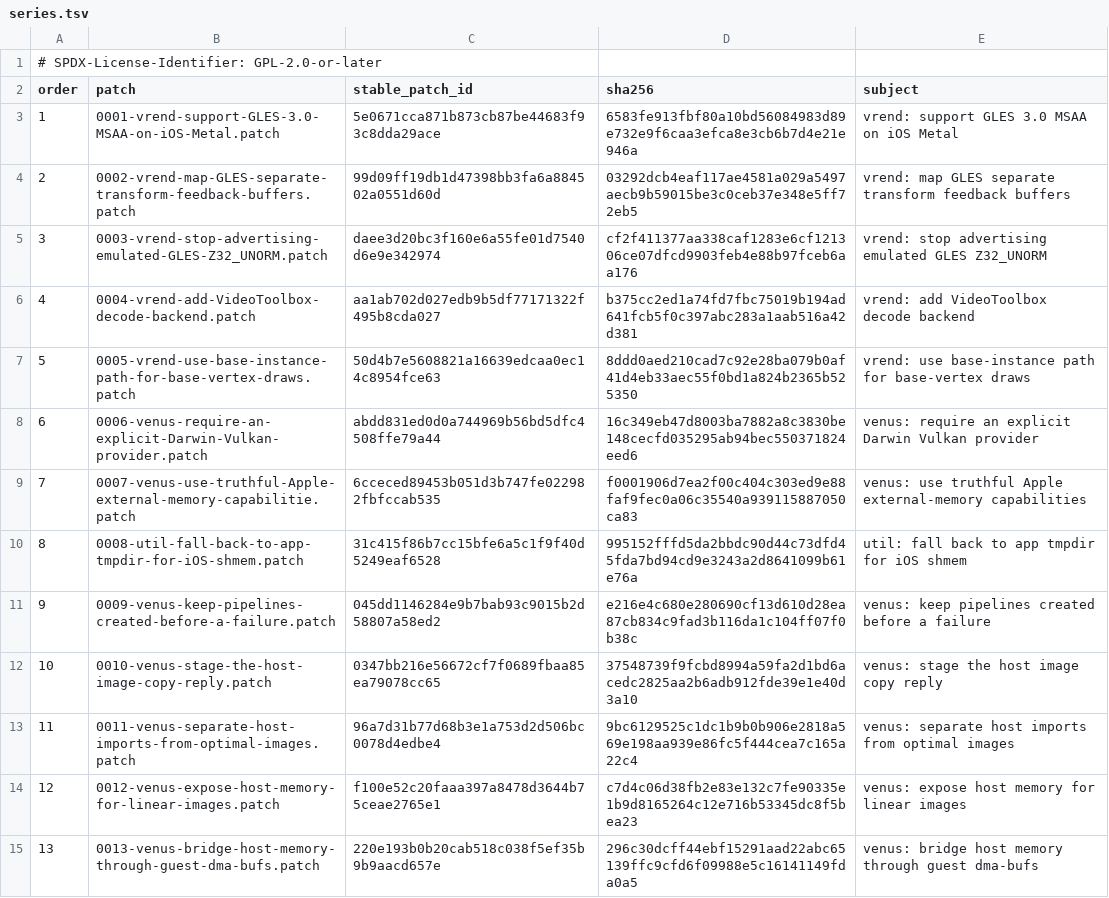
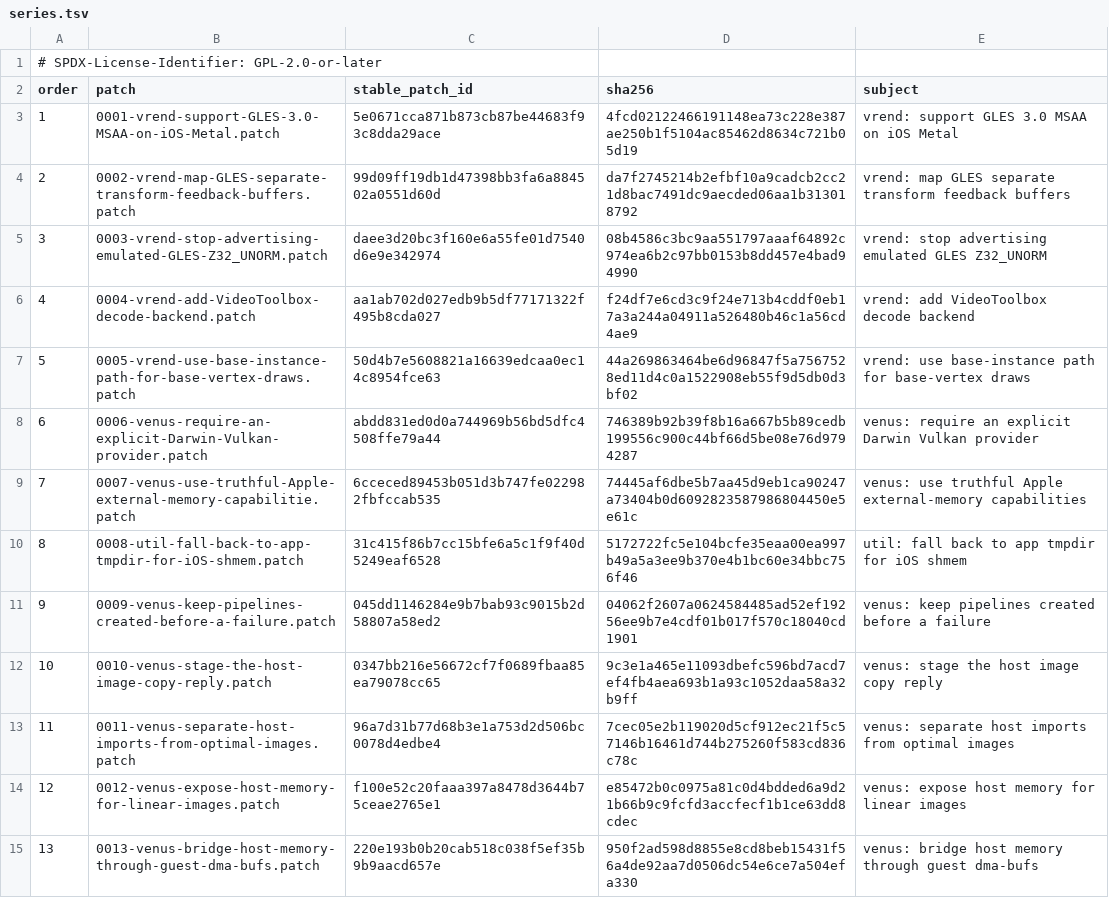
Before and after one commit to 1972nollus/Kernarium, a TSV file: dependencies/patches/utm-virglrenderer/series.tsv, drawn as a sheet; only a part is shown; the diff covers the shown part only.

```diff
--- a/dependencies/patches/utm-virglrenderer/series.tsv
+++ b/dependencies/patches/utm-virglrenderer/series.tsv
@@ -2,14 +2,14 @@
 order	patch	stable_patch_id	sha256	subject
-1	0001-vrend-support-GLES-3.0-MSAA-on-iOS-Metal.patch	5e0671cca871b873cb87be44683f93c8dda29ace	6583fe913fbf80a10bd56084983d89e732e9f6caa3efca8e3cb6b7d4e21e946a	vrend: support GLES 3.0 MSAA on iOS Metal
-2	0002-vrend-map-GLES-separate-transform-feedback-buffers.patch	99d09ff19db1d47398bb3fa6a884502a0551d60d	03292dcb4eaf117ae4581a029a5497aecb9b59015be3c0ceb37e348e5ff72eb5	vrend: map GLES separate transform feedback buffers
-3	0003-vrend-stop-advertising-emulated-GLES-Z32_UNORM.patch	daee3d20bc3f160e6a55fe01d7540d6e9e342974	cf2f411377aa338caf1283e6cf121306ce07dfcd9903feb4e88b97fceb6aa176	vrend: stop advertising emulated GLES Z32_UNORM
-4	0004-vrend-add-VideoToolbox-decode-backend.patch	aa1ab702d027edb9b5df77171322f495b8cda027	b375cc2ed1a74fd7fbc75019b194ad641fcb5f0c397abc283a1aab516a42d381	vrend: add VideoToolbox decode backend
-5	0005-vrend-use-base-instance-path-for-base-vertex-draws.patch	50d4b7e5608821a16639edcaa0ec14c8954fce63	8ddd0aed210cad7c92e28ba079b0af41d4eb33aec55f0bd1a824b2365b525350	vrend: use base-instance path for base-vertex draws
-6	0006-venus-require-an-explicit-Darwin-Vulkan-provider.patch	abdd831ed0d0a744969b56bd5dfc4508ffe79a44	16c349eb47d8003ba7882a8c3830be148cecfd035295ab94bec550371824eed6	venus: require an explicit Darwin Vulkan provider
-7	0007-venus-use-truthful-Apple-external-memory-capabilitie.patch	6cceced89453b051d3b747fe022982fbfccab535	f0001906d7ea2f00c404c303ed9e88faf9fec0a06c35540a939115887050ca83	venus: use truthful Apple external-memory capabilities
-8	0008-util-fall-back-to-app-tmpdir-for-iOS-shmem.patch	31c415f86b7cc15bfe6a5c1f9f40d5249eaf6528	995152fffd5da2bbdc90d44c73dfd45fda7bd94cd9e3243a2d8641099b61e76a	util: fall back to app tmpdir for iOS shmem
-9	0009-venus-keep-pipelines-created-before-a-failure.patch	045dd1146284e9b7bab93c9015b2d58807a58ed2	e216e4c680e280690cf13d610d28ea87cb834c9fad3b116da1c104ff07f0b38c	venus: keep pipelines created before a failure
-10	0010-venus-stage-the-host-image-copy-reply.patch	0347bb216e56672cf7f0689fbaa85ea79078cc65	37548739f9fcbd8994a59fa2d1bd6acedc2825aa2b6adb912fde39e1e40d3a10	venus: stage the host image copy reply
-11	0011-venus-separate-host-imports-from-optimal-images.patch	96a7d31b77d68b3e1a753d2d506bc0078d4edbe4	9bc6129525c1dc1b9b0b906e2818a569e198aa939e86fc5f444cea7c165a22c4	venus: separate host imports from optimal images
-12	0012-venus-expose-host-memory-for-linear-images.patch	f100e52c20faaa397a8478d3644b75ceae2765e1	c7d4c06d38fb2e83e132c7fe90335e1b9d8165264c12e716b53345dc8f5bea23	venus: expose host memory for linear images
-13	0013-venus-bridge-host-memory-through-guest-dma-bufs.patch	220e193b0b20cab518c038f5ef35b9b9aacd657e	296c30dcff44ebf15291aad22abc65139ffc9cfd6f09988e5c16141149fda0a5	venus: bridge host memory through guest dma-bufs
+1	0001-vrend-support-GLES-3.0-MSAA-on-iOS-Metal.patch	5e0671cca871b873cb87be44683f93c8dda29ace	4fcd02122466191148ea73c228e387ae250b1f5104ac85462d8634c721b05d19	vrend: support GLES 3.0 MSAA on iOS Metal
+2	0002-vrend-map-GLES-separate-transform-feedback-buffers.patch	99d09ff19db1d47398bb3fa6a884502a0551d60d	da7f2745214b2efbf10a9cadcb2cc21d8bac7491dc9aecded06aa1b313018792	vrend: map GLES separate transform feedback buffers
+3	0003-vrend-stop-advertising-emulated-GLES-Z32_UNORM.patch	daee3d20bc3f160e6a55fe01d7540d6e9e342974	08b4586c3bc9aa551797aaaf64892c974ea6b2c97bb0153b8dd457e4bad94990	vrend: stop advertising emulated GLES Z32_UNORM
+4	0004-vrend-add-VideoToolbox-decode-backend.patch	aa1ab702d027edb9b5df77171322f495b8cda027	f24df7e6cd3c9f24e713b4cddf0eb17a3a244a04911a526480b46c1a56cd4ae9	vrend: add VideoToolbox decode backend
+5	0005-vrend-use-base-instance-path-for-base-vertex-draws.patch	50d4b7e5608821a16639edcaa0ec14c8954fce63	44a269863464be6d96847f5a7567528ed11d4c0a1522908eb55f9d5db0d3bf02	vrend: use base-instance path for base-vertex draws
+6	0006-venus-require-an-explicit-Darwin-Vulkan-provider.patch	abdd831ed0d0a744969b56bd5dfc4508ffe79a44	746389b92b39f8b16a667b5b89cedb199556c900c44bf66d5be08e76d9794287	venus: require an explicit Darwin Vulkan provider
+7	0007-venus-use-truthful-Apple-external-memory-capabilitie.patch	6cceced89453b051d3b747fe022982fbfccab535	74445af6dbe5b7aa45d9eb1ca90247a73404b0d6092823587986804450e5e61c	venus: use truthful Apple external-memory capabilities
+8	0008-util-fall-back-to-app-tmpdir-for-iOS-shmem.patch	31c415f86b7cc15bfe6a5c1f9f40d5249eaf6528	5172722fc5e104bcfe35eaa00ea997b49a5a3ee9b370e4b1bc60e34bbc756f46	util: fall back to app tmpdir for iOS shmem
+9	0009-venus-keep-pipelines-created-before-a-failure.patch	045dd1146284e9b7bab93c9015b2d58807a58ed2	04062f2607a0624584485ad52ef19256ee9b7e4cdf01b017f570c18040cd1901	venus: keep pipelines created before a failure
+10	0010-venus-stage-the-host-image-copy-reply.patch	0347bb216e56672cf7f0689fbaa85ea79078cc65	9c3e1a465e11093dbefc596bd7acd7ef4fb4aea693b1a93c1052daa58a32b9ff	venus: stage the host image copy reply
+11	0011-venus-separate-host-imports-from-optimal-images.patch	96a7d31b77d68b3e1a753d2d506bc0078d4edbe4	7cec05e2b119020d5cf912ec21f5c57146b16461d744b275260f583cd836c78c	venus: separate host imports from optimal images
+12	0012-venus-expose-host-memory-for-linear-images.patch	f100e52c20faaa397a8478d3644b75ceae2765e1	e85472b0c0975a81c0d4bdded6a9d21b66b9c9fcfd3accfecf1b1ce63dd8cdec	venus: expose host memory for linear images
+13	0013-venus-bridge-host-memory-through-guest-dma-bufs.patch	220e193b0b20cab518c038f5ef35b9b9aacd657e	950f2ad598d8855e8cd8beb15431f56a4de92aa7d0506dc54e6ce7a504efa330	venus: bridge host memory through guest dma-bufs
```
Also changed, not shown: 1 added row and 15 edited cells elsewhere in this file, 29 other files.
